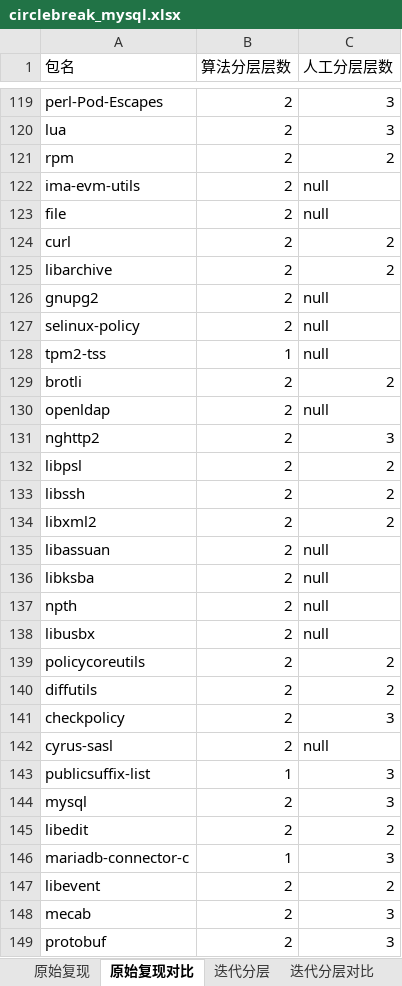
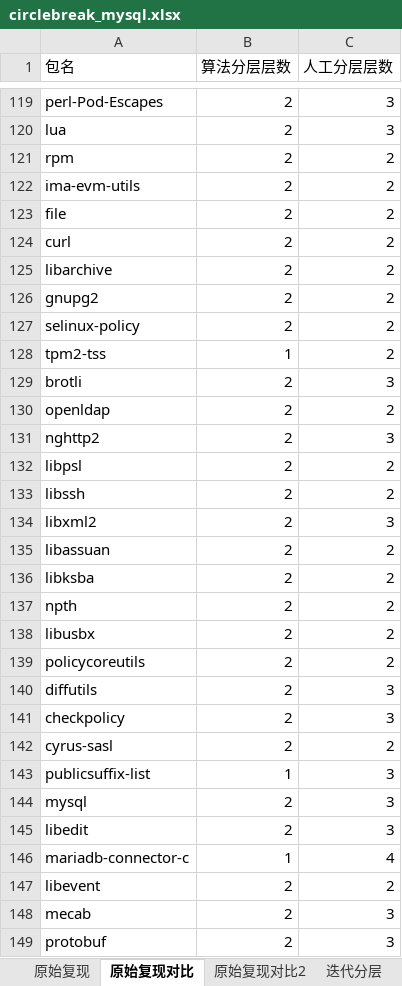
Before and after one commit to 6U-U9/PackageLayer, an Excel workbook: Layer/bin/Debug/net6.0/circlebreak_mysql.xlsx, sheet 原始复现对比, drawn as a sheet; only a part is shown, gaps mark what is left out; values as stored, in another font and other column widths than the file's, no borders; the diff covers the shown part only; the diff names each change by its address in the sheet, - before the commit and + after, or states it on an @@ line.

```diff
--- a/Layer/bin/Debug/net6.0/circlebreak_mysql.xlsx (sheet 原始复现对比)
+++ b/Layer/bin/Debug/net6.0/circlebreak_mysql.xlsx (sheet 原始复现对比)
+sheet tab: 原始复现对比2
-C122:C123 (人工分层层数): null
+C122:C123 (人工分层层数): 2
-C126:C128 (人工分层层数): null
+C126:C128 (人工分层层数): 2
-C129 (人工分层层数): 2
+C129 (人工分层层数): 3
-C130 (人工分层层数): null
+C130 (人工分层层数): 2
-C134 (人工分层层数): 2
+C134 (人工分层层数): 3
-C135:C138 (人工分层层数): null
+C135:C138 (人工分层层数): 2
-C140 (人工分层层数): 2
+C140 (人工分层层数): 3
-C142 (人工分层层数): null
+C142 (人工分层层数): 2
-C145 (人工分层层数): 2
+C145 (人工分层层数): 3
-C146 (人工分层层数): 3
+C146 (人工分层层数): 4
```
Also changed, not shown: 14 edited cells elsewhere in this sheet, sheet 最大深度, sheet 迭代分层对比, sheet 最大深度对比, sheet 改进依赖对比, sheet 迭代分层, sheet 改进依赖, other sheet tabs, Layer/bin/Debug/net6.0/circlebreak_nginx.xlsx, Layer/bin/Debug/net6.0/circlebreak_redis.xlsx, 16 other files.
